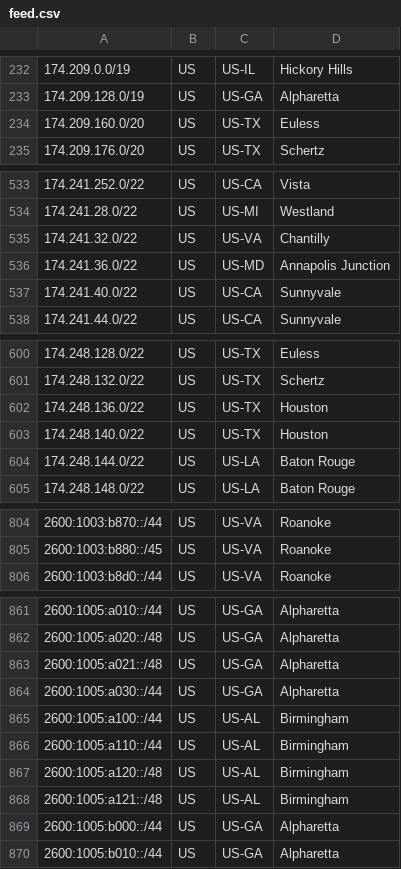
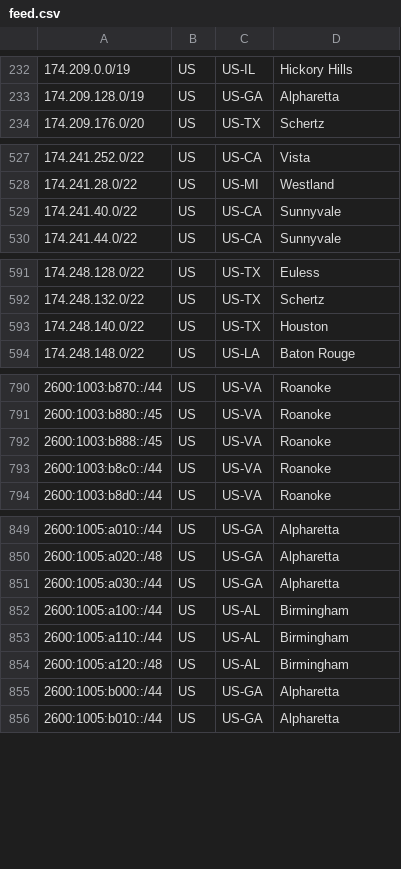
Before and after one commit to Verizon/verizon-geofeed, a CSV file: feed.csv, drawn as a sheet; only a part is shown, gaps mark what is left out; removed rows and columns are numbered as before the commit, all else as after; the diff covers the shown part only; the diff names each change by its address in the sheet, - before the commit and + after, or states it on an @@ line.

```diff
--- a/feed.csv
+++ b/feed.csv
-row 234: 174.209.160.0/20 | US | US-TX | Euless
-row 535: 174.241.32.0/22 | US | US-VA | Chantilly
-row 536: 174.241.36.0/22 | US | US-MD | Annapolis Junction
-row 602: 174.248.136.0/22 | US | US-TX | Houston
-row 604: 174.248.144.0/22 | US | US-LA | Baton Rouge
+row 792: 2600:1003:b888::/45 | US | US-VA | Roanoke
+row 793: 2600:1003:b8c0::/44 | US | US-VA | Roanoke
-row 863: 2600:1005:a021::/48 | US | US-GA | Alpharetta
-row 868: 2600:1005:a121::/48 | US | US-AL | Birmingham
```
Also changed, not shown: 4 added rows and 25 removed rows elsewhere in this file, 1 other file.
